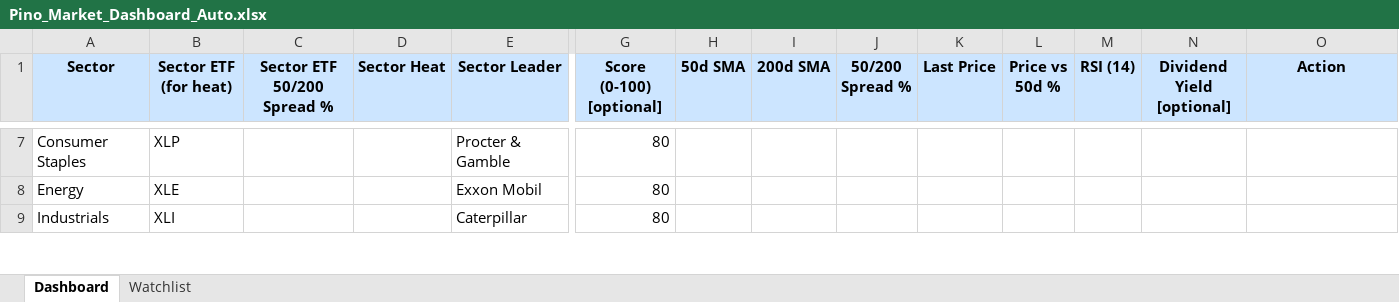
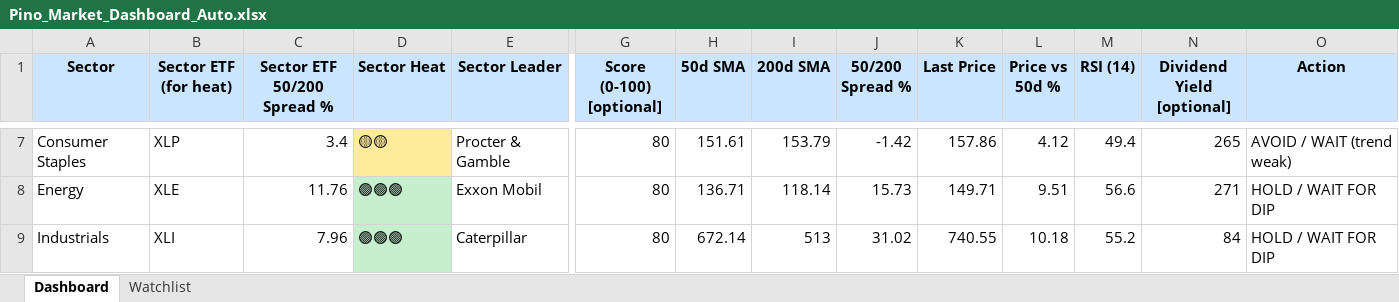
Before and after one commit to pino78521/stocks, an Excel workbook: Pino_Market_Dashboard_Auto.xlsx, sheet Dashboard, drawn as a sheet; only a part is shown, gaps mark what is left out; values as stored, in another font and other column widths than the file's, no borders; the diff covers the shown part only; the diff names each change by its address in the sheet, - before the commit and + after, or states it on an @@ line.

```diff
--- a/Pino_Market_Dashboard_Auto.xlsx (sheet Dashboard)
+++ b/Pino_Market_Dashboard_Auto.xlsx (sheet Dashboard)
-C7 (Sector ETF 50/200 Spread %): (empty)
+C7 (Sector ETF 50/200 Spread %): 3.4
-D7 (Sector Heat): (empty)
+D7 (Sector Heat): 🟡🟡
-D7 fill: none
+D7 fill: #FFEB9C
-H7 (50d SMA): (empty)
+H7 (50d SMA): 151.61
-I7 (200d SMA): (empty)
+I7 (200d SMA): 153.79
-J7 (50/200 Spread %): (empty)
+J7 (50/200 Spread %): -1.42
-K7 (Last Price): (empty)
+K7 (Last Price): 157.86
-L7 (Price vs 50d %): (empty)
+L7 (Price vs 50d %): 4.12
-M7 (RSI (14)): (empty)
+M7 (RSI (14)): 49.4
-N7 (Dividend Yield [optional]): (empty)
+N7 (Dividend Yield [optional]): 265
-O7 (Action): (empty)
+O7 (Action): AVOID / WAIT (trend weak)
-C8 (Sector ETF 50/200 Spread %): (empty)
+C8 (Sector ETF 50/200 Spread %): 11.76
-D8:D9 (Sector Heat): (empty)
+D8:D9 (Sector Heat): 🟢🟢🟢
-D8:D9 fill: none
+D8:D9 fill: #C6EFCE
-H8 (50d SMA): (empty)
+H8 (50d SMA): 136.71
-I8 (200d SMA): (empty)
+I8 (200d SMA): 118.14
-J8 (50/200 Spread %): (empty)
+J8 (50/200 Spread %): 15.73
-K8 (Last Price): (empty)
+K8 (Last Price): 149.71
-L8 (Price vs 50d %): (empty)
+L8 (Price vs 50d %): 9.51
-M8 (RSI (14)): (empty)
+M8 (RSI (14)): 56.6
-N8 (Dividend Yield [optional]): (empty)
+N8 (Dividend Yield [optional]): 271
-O8:O9 (Action): (empty)
+O8:O9 (Action): HOLD / WAIT FOR DIP
-C9 (Sector ETF 50/200 Spread %): (empty)
+C9 (Sector ETF 50/200 Spread %): 7.96
-H9 (50d SMA): (empty)
+H9 (50d SMA): 672.14
-I9 (200d SMA): (empty)
+I9 (200d SMA): 513
-J9 (50/200 Spread %): (empty)
+J9 (50/200 Spread %): 31.02
-K9 (Last Price): (empty)
+K9 (Last Price): 740.55
-L9 (Price vs 50d %): (empty)
+L9 (Price vs 50d %): 10.18
-M9 (RSI (14)): (empty)
+M9 (RSI (14)): 55.2
-N9 (Dividend Yield [optional]): (empty)
+N9 (Dividend Yield [optional]): 84
```
Also changed, not shown: 79 edited cells and cell formats elsewhere in this sheet, sheet Watchlist.
